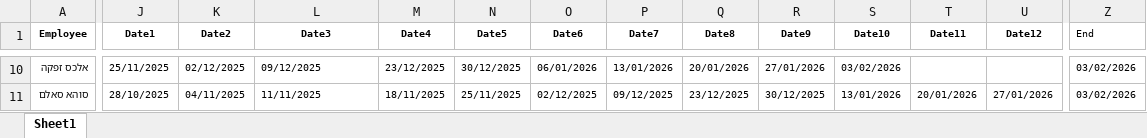
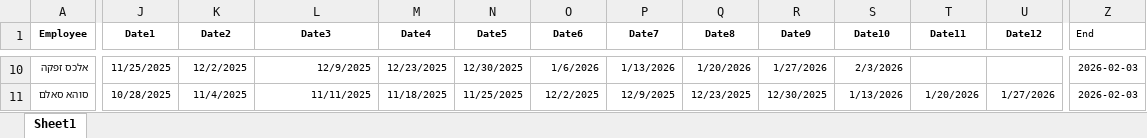
Before and after one commit to Taasiyeda2026/DASHBOARD2026, an Excel workbook: DASHBOARD.xlsx, sheet Sheet1, drawn as a sheet; only a part is shown, gaps mark what is left out; values as stored, in another font and other column widths than the file's, no borders; the diff covers the shown part only; the diff names each change by its address in the sheet, - before the commit and + after, or states it on an @@ line.

```diff
--- a/DASHBOARD.xlsx (sheet Sheet1)
+++ b/DASHBOARD.xlsx (sheet Sheet1)
-J10 (Date1): 25/11/2025
+J10 (Date1): 11/25/2025
-K10 (Date2): 02/12/2025
+K10 (Date2): 12/2/2025
-L10 (Date3): 09/12/2025
+L10 (Date3): 12/9/2025
-M10 (Date4): 23/12/2025
+M10 (Date4): 12/23/2025
-N10 (Date5): 30/12/2025
+N10 (Date5): 12/30/2025
-O10 (Date6): 06/01/2026
+O10 (Date6): 1/6/2026
-P10 (Date7): 13/01/2026
+P10 (Date7): 1/13/2026
-Q10 (Date8): 20/01/2026
+Q10 (Date8): 1/20/2026
-R10 (Date9): 27/01/2026
+R10 (Date9): 1/27/2026
-S10 (Date10): 03/02/2026
+S10 (Date10): 2/3/2026
-Z10:Z11 (End): 03/02/2026
+Z10:Z11 (End): 2026-02-03
-J11 (Date1): 28/10/2025
+J11 (Date1): 10/28/2025
-K11 (Date2): 04/11/2025
+K11 (Date2): 11/4/2025
-L11 alignment: left
+L11 alignment: right
-M11 (Date4): 18/11/2025
+M11 (Date4): 11/18/2025
-N11 (Date5): 25/11/2025
+N11 (Date5): 11/25/2025
-O11 (Date6): 02/12/2025
+O11 (Date6): 12/2/2025
-P11 (Date7): 09/12/2025
+P11 (Date7): 12/9/2025
-Q11 (Date8): 23/12/2025
+Q11 (Date8): 12/23/2025
-R11 (Date9): 30/12/2025
+R11 (Date9): 12/30/2025
-S11 (Date10): 13/01/2026
+S11 (Date10): 1/13/2026
-T11 (Date11): 20/01/2026
+T11 (Date11): 1/20/2026
-U11 (Date12): 27/01/2026
+U11 (Date12): 1/27/2026
```
Also changed, not shown: 1026 edited cells and cell formats elsewhere in this sheet.
